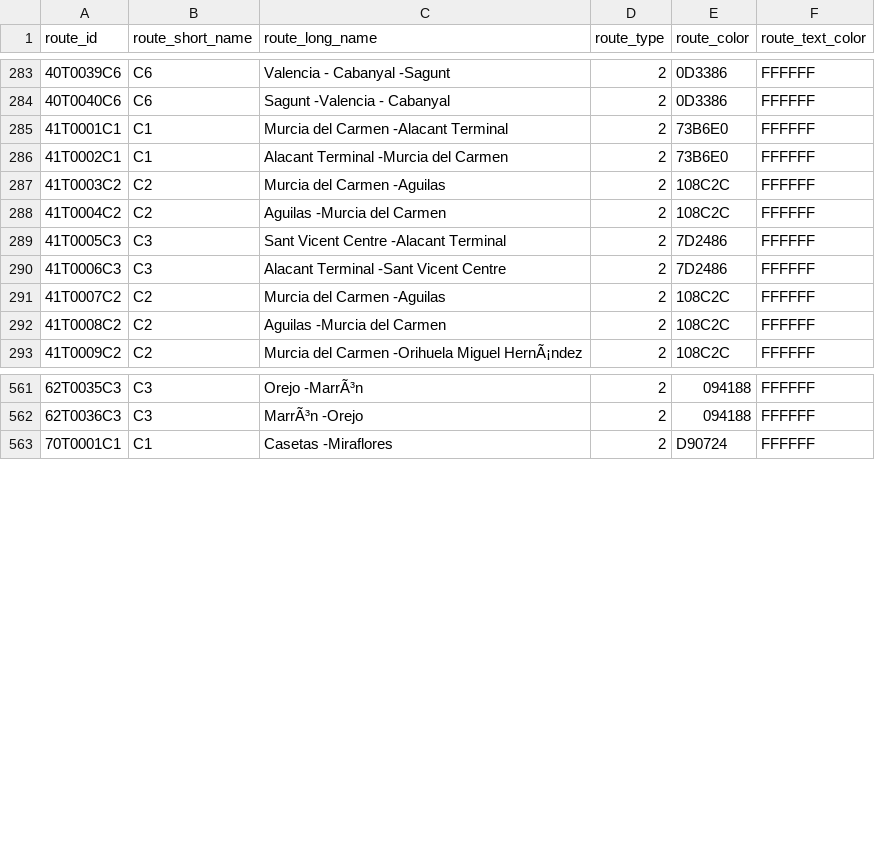
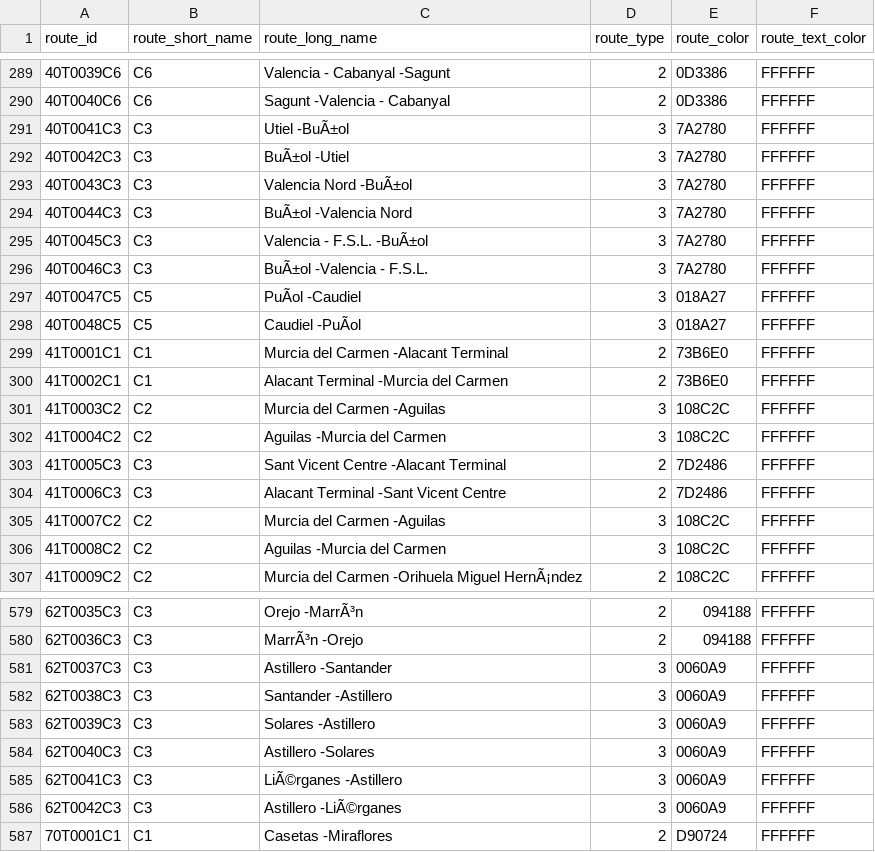
Before and after one commit to WireNext/cercaniasgtfs, a CSV file: data_csv/routes.csv, drawn as a sheet; only a part is shown, gaps mark what is left out; addresses are those after the commit; the diff covers the shown part only; the diff names each change by its address in the sheet, - before the commit and + after, or states it on an @@ line.

```diff
--- a/data_csv/routes.csv
+++ b/data_csv/routes.csv
+row 291: 40T0041C3 | C3 | Utiel -BuÃ±ol | 3 | 7A2780 | FFFFFF
+row 292: 40T0042C3 | C3 | BuÃ±ol -Utiel | 3 | 7A2780 | FFFFFF
+row 293: 40T0043C3 | C3 | Valencia Nord -BuÃ±ol | 3 | 7A2780 | FFFFFF
+row 294: 40T0044C3 | C3 | BuÃ±ol -Valencia Nord | 3 | 7A2780 | FFFFFF
+row 295: 40T0045C3 | C3 | Valencia - F.S.L. -BuÃ±ol | 3 | 7A2780 | FFFFFF
+row 296: 40T0046C3 | C3 | BuÃ±ol -Valencia - F.S.L. | 3 | 7A2780 | FFFFFF
+row 297: 40T0047C5 | C5 | PuÃol -Caudiel | 3 | 018A27 | FFFFFF
+row 298: 40T0048C5 | C5 | Caudiel -PuÃol | 3 | 018A27 | FFFFFF
-D301:D302 (route_type): 2
+D301:D302 (route_type): 3
-D305:D306 (route_type): 2
+D305:D306 (route_type): 3
+row 581: 62T0037C3 | C3 | Astillero -Santander | 3 | 0060A9 | FFFFFF
+row 582: 62T0038C3 | C3 | Santander -Astillero | 3 | 0060A9 | FFFFFF
+row 583: 62T0039C3 | C3 | Solares -Astillero | 3 | 0060A9 | FFFFFF
+row 584: 62T0040C3 | C3 | Astillero -Solares | 3 | 0060A9 | FFFFFF
+row 585: 62T0041C3 | C3 | LiÃ©rganes -Astillero | 3 | 0060A9 | FFFFFF
+row 586: 62T0042C3 | C3 | Astillero -LiÃ©rganes | 3 | 0060A9 | FFFFFF
```
Also changed, not shown: 10 added rows and 2 edited cells elsewhere in this file, data_csv/calendar.csv.
